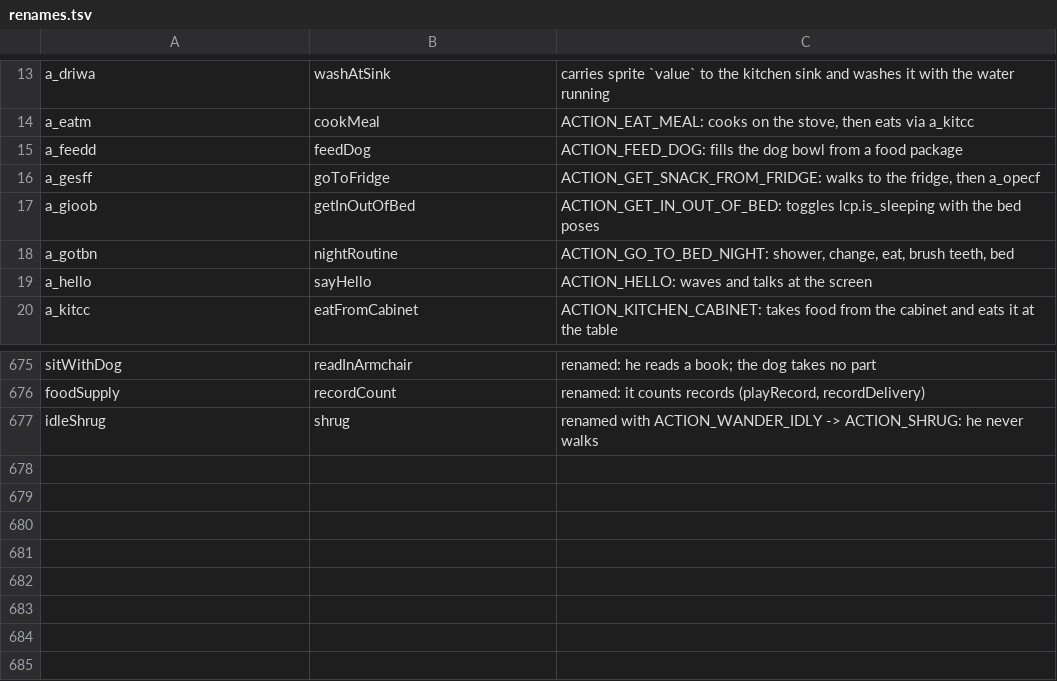
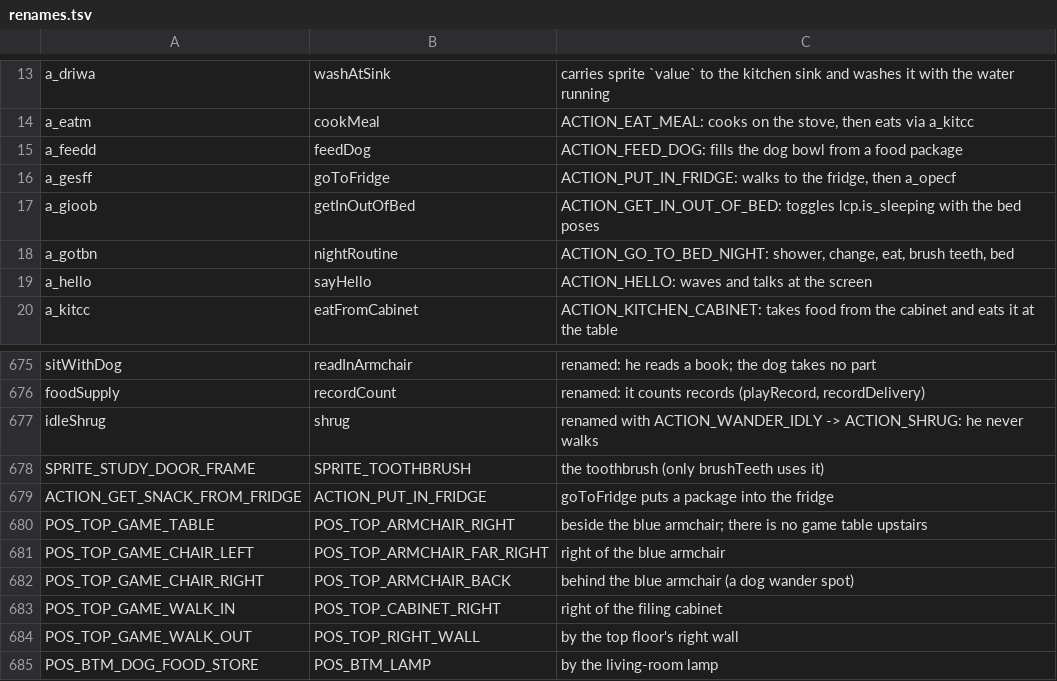
Before and after one commit to sarnau/AtariST-Little-Computer-People, a TSV file: source/tools/renames.tsv, drawn as a sheet; only a part is shown, gaps mark what is left out.

```diff
--- a/source/tools/renames.tsv
+++ b/source/tools/renames.tsv
@@ -15,3 +15,3 @@ a_eatm	cookMeal	ACTION_EAT_MEAL: cooks on the stove, then eats via a_kitcc
 a_feedd	feedDog	ACTION_FEED_DOG: fills the dog bowl from a food package
-a_gesff	goToFridge	ACTION_GET_SNACK_FROM_FRIDGE: walks to the fridge, then a_opecf
+a_gesff	goToFridge	ACTION_PUT_IN_FRIDGE: walks to the fridge, then a_opecf
 a_gioob	getInOutOfBed	ACTION_GET_IN_OUT_OF_BED: toggles lcp.is_sleeping with the bed poses
@@ -677 +677,9 @@ foodSupply	recordCount	renamed: it counts records (playRecord, recordDelivery)
 idleShrug	shrug	renamed with ACTION_WANDER_IDLY -> ACTION_SHRUG: he never walks
+SPRITE_STUDY_DOOR_FRAME	SPRITE_TOOTHBRUSH	the toothbrush (only brushTeeth uses it)
+ACTION_GET_SNACK_FROM_FRIDGE	ACTION_PUT_IN_FRIDGE	goToFridge puts a package into the fridge
+POS_TOP_GAME_TABLE	POS_TOP_ARMCHAIR_RIGHT	beside the blue armchair; there is no game table upstairs
+POS_TOP_GAME_CHAIR_LEFT	POS_TOP_ARMCHAIR_FAR_RIGHT	right of the blue armchair
+POS_TOP_GAME_CHAIR_RIGHT	POS_TOP_ARMCHAIR_BACK	behind the blue armchair (a dog wander spot)
+POS_TOP_GAME_WALK_IN	POS_TOP_CABINET_RIGHT	right of the filing cabinet
+POS_TOP_GAME_WALK_OUT	POS_TOP_RIGHT_WALL	by the top floor's right wall
+POS_BTM_DOG_FOOD_STORE	POS_BTM_LAMP	by the living-room lamp
```
Also changed, not shown: 6 other files.
